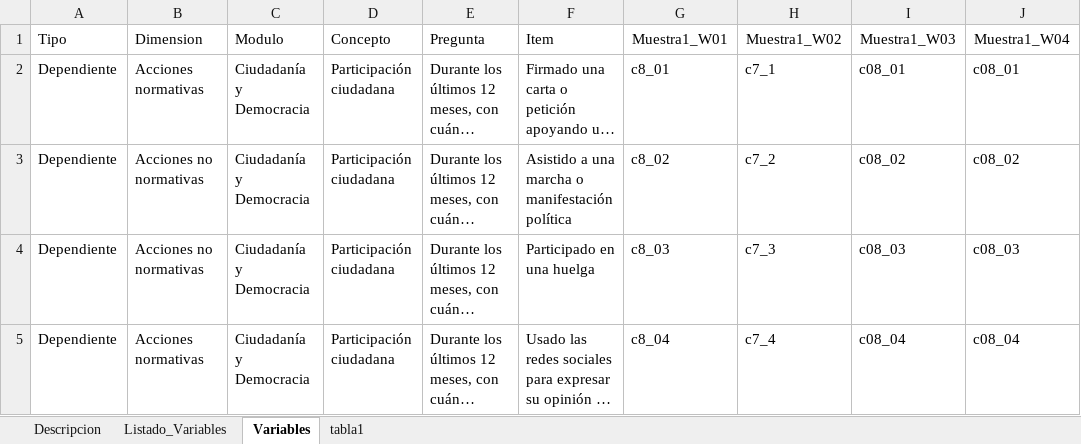
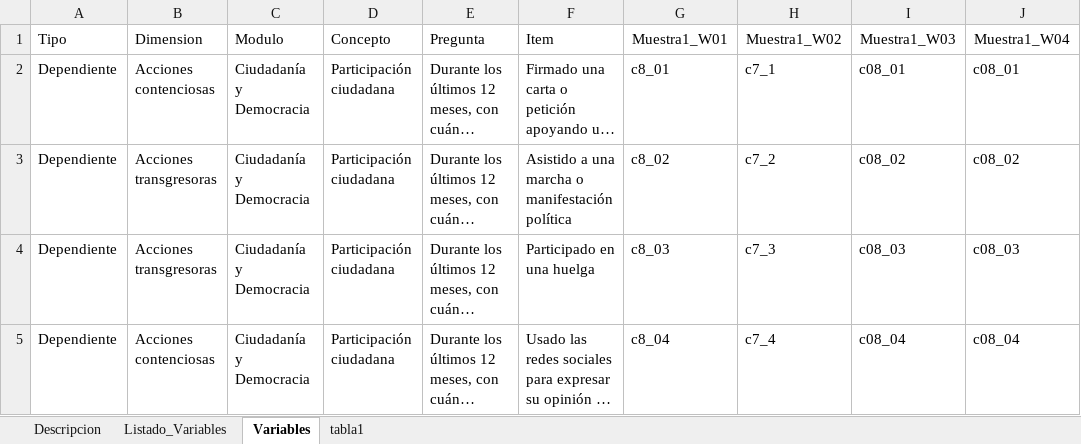
Before and after one commit to valentinaandrade/elsoc-justice, an Excel workbook: input/elsoc/Listado_Variables_ELSOC_Longitudinal_2016_2017_2018_2019.xlsx, sheet Variables, drawn as a sheet; only a part is shown; long unchanged cells end in …; values as stored, in another font and other column widths than the file's, no borders; the diff covers the shown part only; the diff names each change by its address in the sheet, - before the commit and + after, or states it on an @@ line.

Commit message:
update borrador
- justice distrb.
- accion contenciosa y transgresora

```diff
--- a/input/elsoc/Listado_Variables_ELSOC_Longitudinal_2016_2017_2018_2019.xlsx (sheet Variables)
+++ b/input/elsoc/Listado_Variables_ELSOC_Longitudinal_2016_2017_2018_2019.xlsx (sheet Variables)
-B2: Acciones normativas
+B2: Acciones contenciosas
-B3:B4: Acciones no normativas
+B3:B4: Acciones transgresoras
-B5: Acciones normativas
+B5: Acciones contenciosas
```
Also changed, not shown: 2 added rows and 4 edited cells elsewhere in this sheet, 2 other files.
